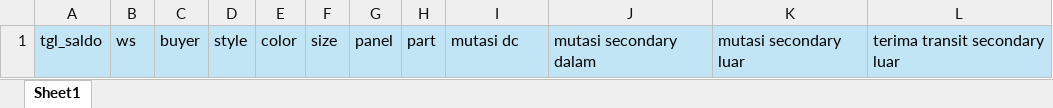
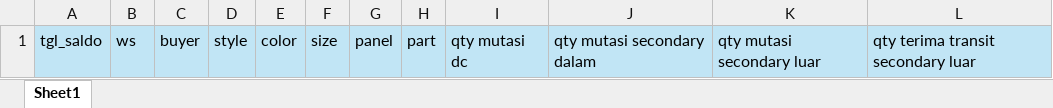
Before and after one commit to NirwanaAlabare/nds_wip, an Excel workbook: public/assets/example/template_wip_adjustment_dc.xlsx, sheet Sheet1, drawn as a sheet; values as stored, in another font and other column widths than the file's, no borders; the diff names each change by its address in the sheet, - before the commit and + after, or states it on an @@ line.

```diff
--- a/public/assets/example/template_wip_adjustment_dc.xlsx (sheet Sheet1)
+++ b/public/assets/example/template_wip_adjustment_dc.xlsx (sheet Sheet1)
-I1: mutasi dc
+I1: qty mutasi dc
-J1: mutasi secondary dalam
+J1: qty mutasi secondary dalam
-K1: mutasi secondary luar
+K1: qty mutasi secondary luar
-L1: terima transit secondary luar
+L1: qty terima transit secondary luar
```
Also changed, not shown: public/assets/example/template_wip_adjustment_cutting_fabric.xlsx, public/assets/example/template_wip_adjustment_cutting_pcs.xlsx, 5 other files.
